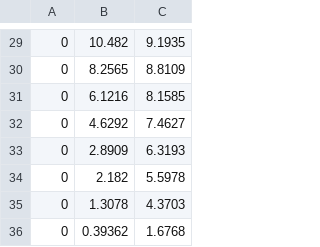
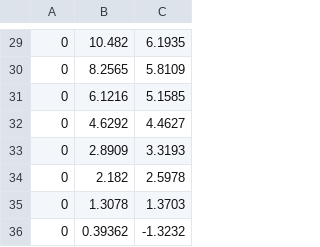
Before and after one commit to VikingDai/Autonomous_Vehicle, a CSV file: src/vehicle_motion_planning/src/data/ref_path_points.csv, drawn as a sheet; only a part is shown, gaps mark what is left out; the diff covers the shown part only.

```diff
--- a/src/vehicle_motion_planning/src/data/ref_path_points.csv
+++ b/src/vehicle_motion_planning/src/data/ref_path_points.csv
@@ -29,8 +29,8 @@
-0,10.482,9.1935
-0,8.2565,8.8109
-0,6.1216,8.1585
-0,4.6292,7.4627
-0,2.8909,6.3193
-0,2.182,5.5978
-0,1.3078,4.3703
-0,0.39362,1.6768
+0,10.482,6.1935
+0,8.2565,5.8109
+0,6.1216,5.1585
+0,4.6292,4.4627
+0,2.8909,3.3193
+0,2.182,2.5978
+0,1.3078,1.3703
+0,0.39362,-1.3232
```
Also changed, not shown: 28 edited cells elsewhere in this file, src/vehicle_motion_planning/src/data/coarseState_1.csv, 5 other files.
